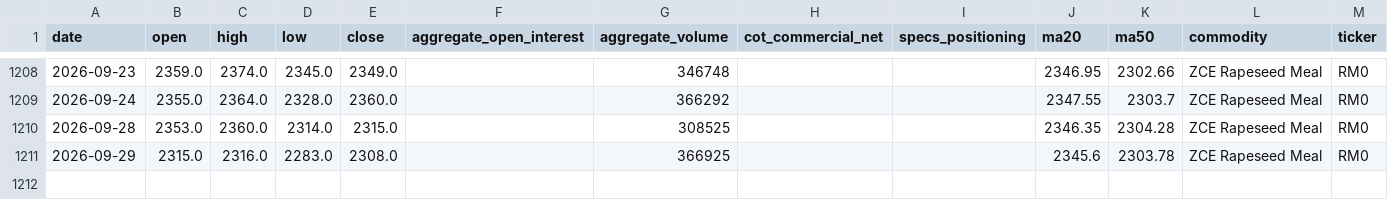
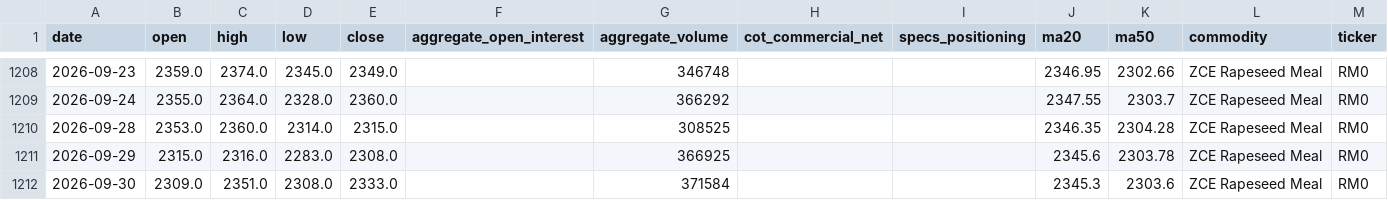
Before and after one commit to jjch1986/price-chart-site, a CSV file: data/RapeseedMeal_ZCE_data.csv, drawn as a sheet; only a part is shown, gaps mark what is left out; the diff names each change by its address in the sheet, - before the commit and + after, or states it on an @@ line.

```diff
--- a/data/RapeseedMeal_ZCE_data.csv
+++ b/data/RapeseedMeal_ZCE_data.csv
+row 1212: 2026-09-30 | 2309.0 | 2351.0 | 2308.0 | 2333.0 |  | 371584 |  |  | 2345.3 | 2303.6 | ZCE Rapeseed Meal | RM0
```
Also changed, not shown: data/HSCEI_data.csv, data/Nickle_data.csv, 21 other files.
